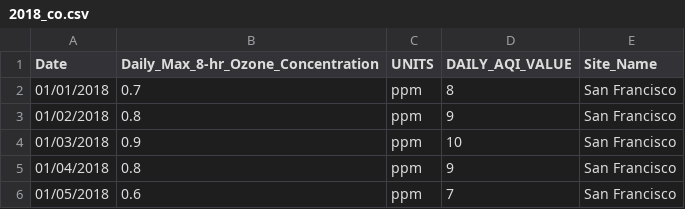
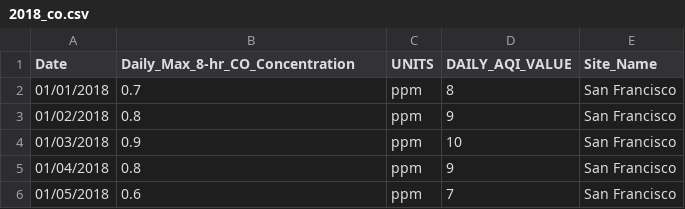
Before and after one commit to a56k/Final_Project_AQI_Level_SF, a CSV file: AmirO/Final_Project_CSVs/2018/2018_co.csv, drawn as a sheet; only a part is shown.

```diff
--- a/AmirO/Final_Project_CSVs/2018/2018_co.csv
+++ b/AmirO/Final_Project_CSVs/2018/2018_co.csv
@@ -1,2 +1,2 @@
-Date,Daily_Max_8-hr_Ozone_Concentration,UNITS,DAILY_AQI_VALUE,Site_Name
+Date,Daily_Max_8-hr_CO_Concentration,UNITS,DAILY_AQI_VALUE,Site_Name
 01/01/2018,0.7,ppm,8,San Francisco
```
Also changed, not shown: clean_data/2018_clean_data/2018_co.csv, clean_data/2018_co.csv, 2 other files.
